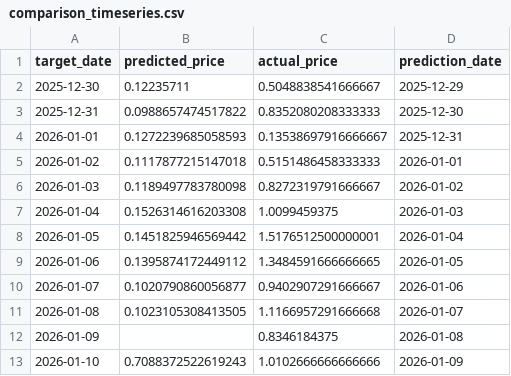
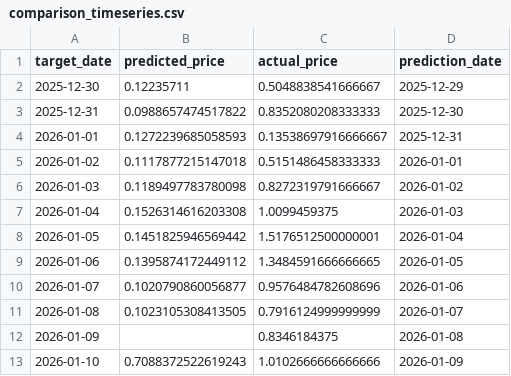
Before and after one commit to maxdougly/ID2223_project, a CSV file: outputs/comparison_timeseries.csv, drawn as a sheet.

```diff
--- a/outputs/comparison_timeseries.csv
+++ b/outputs/comparison_timeseries.csv
@@ -9,4 +9,4 @@ target_date,predicted_price,actual_price,prediction_date
 2026-01-06,0.1395874172449112,1.3484591666666665,2026-01-05
-2026-01-07,0.1020790860056877,0.9402907291666667,2026-01-06
-2026-01-08,0.1023105308413505,1.1166957291666668,2026-01-07
+2026-01-07,0.1020790860056877,0.9576484782608696,2026-01-06
+2026-01-08,0.1023105308413505,0.7916124999999999,2026-01-07
 2026-01-09,,0.8346184375,2026-01-08
```
Also changed, not shown: outputs/prediction_tracking.csv, 3 other files.
